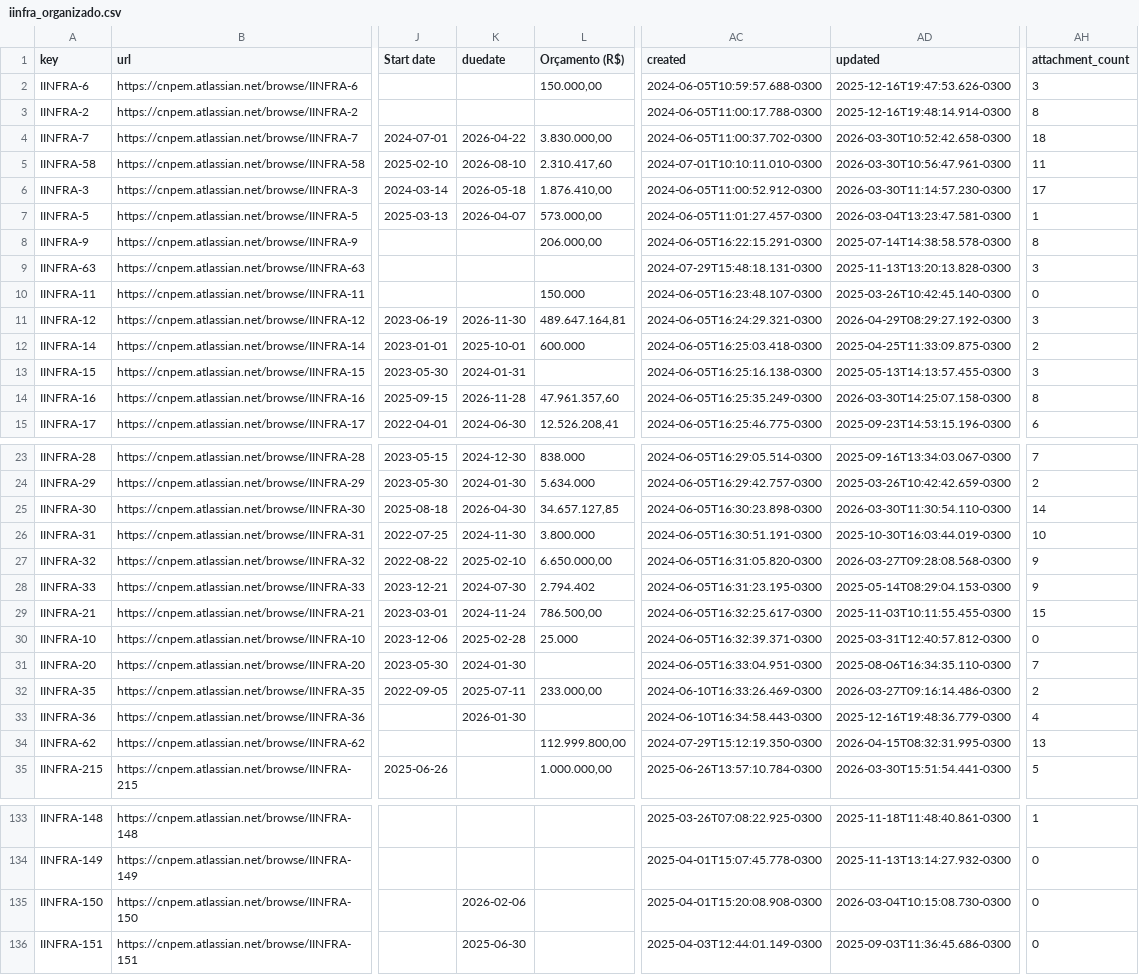
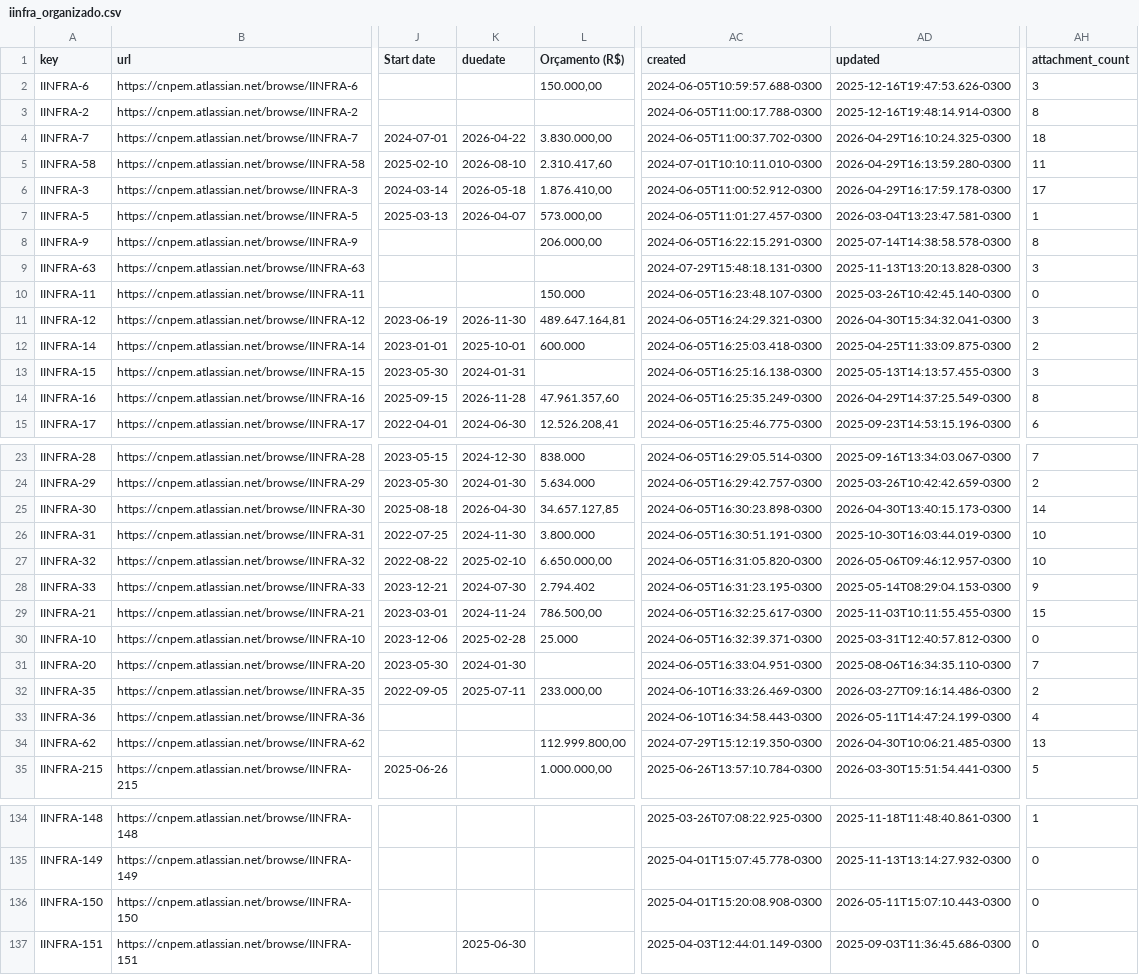
Before and after one commit to GTCosme/APIJira, a CSV file: testerqeuest/requisicao/dist/iinfra_organizado.csv, drawn as a sheet; only a part is shown, gaps mark what is left out; addresses are those after the commit; the diff covers the shown part only; the diff names each change by its address in the sheet, - before the commit and + after, or states it on an @@ line.

```diff
--- a/testerqeuest/requisicao/dist/iinfra_organizado.csv
+++ b/testerqeuest/requisicao/dist/iinfra_organizado.csv
-AD4 (updated): 2026-03-30T10:52:42.658-0300
+AD4 (updated): 2026-04-29T16:10:24.325-0300
-AD5 (updated): 2026-03-30T10:56:47.961-0300
+AD5 (updated): 2026-04-29T16:13:59.280-0300
-AD6 (updated): 2026-03-30T11:14:57.230-0300
+AD6 (updated): 2026-04-29T16:17:59.178-0300
-AD11 (updated): 2026-04-29T08:29:27.192-0300
+AD11 (updated): 2026-04-30T15:34:32.041-0300
-AD14 (updated): 2026-03-30T14:25:07.158-0300
+AD14 (updated): 2026-04-29T14:37:25.549-0300
-AD25 (updated): 2026-03-30T11:30:54.110-0300
+AD25 (updated): 2026-04-30T13:40:15.173-0300
-AD27 (updated): 2026-03-27T09:28:08.568-0300
+AD27 (updated): 2026-05-06T09:46:12.957-0300
-AH27 (attachment_count): 9
+AH27 (attachment_count): 10
-K33 (duedate): 2026-01-30
+K33 (duedate): (empty)
-AD33 (updated): 2025-12-16T19:48:36.779-0300
+AD33 (updated): 2026-05-11T14:47:24.199-0300
-AD34 (updated): 2026-04-15T08:32:31.995-0300
+AD34 (updated): 2026-04-30T10:06:21.485-0300
-K136 (duedate): 2026-02-06
+K136 (duedate): (empty)
-AD136 (updated): 2026-03-04T10:15:08.730-0300
+AD136 (updated): 2026-05-11T15:07:10.443-0300
```
Also changed, not shown: 4 added rows, 4 removed rows and 34 edited cells elsewhere in this file, testerqeuest/requisicao/dist/iinfra_attachments.csv, testerqeuest/requisicao/dist/iinfra_comments.csv, 3 other files.
